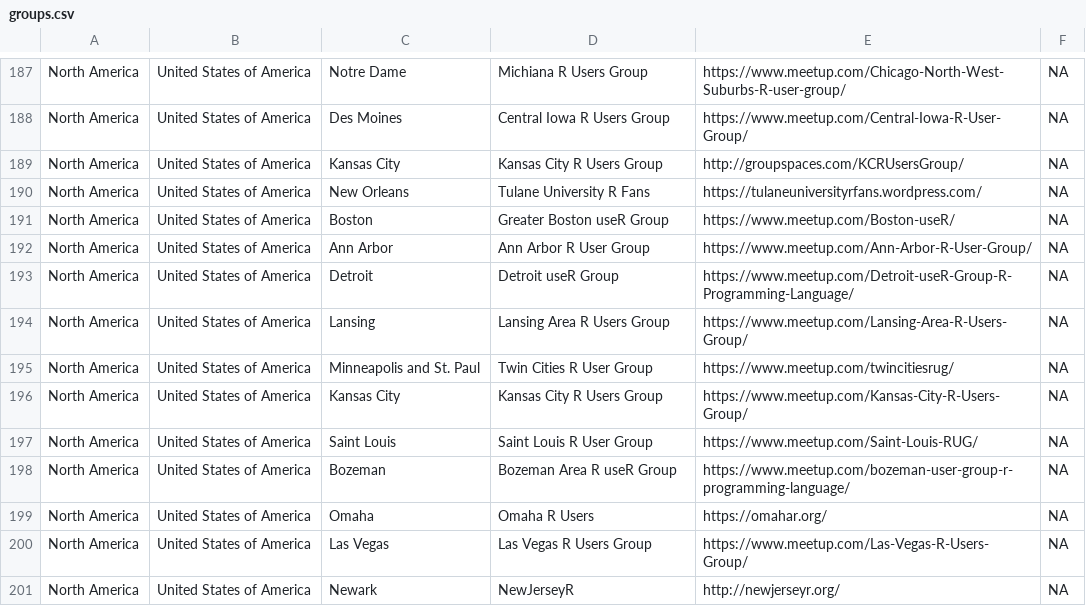
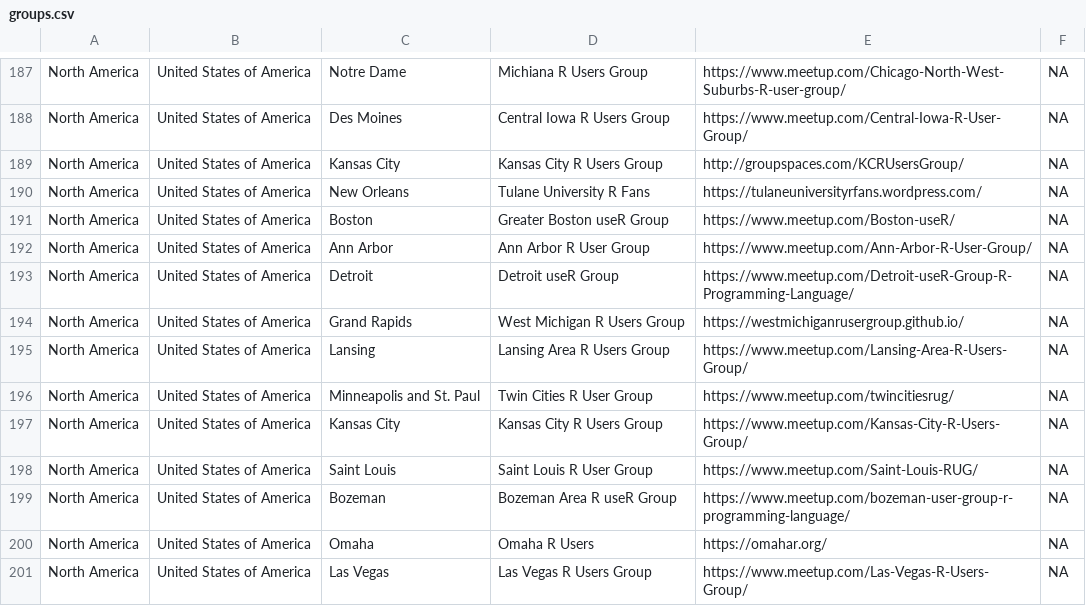
Before and after one commit to tunisrusergroup/meetingsR, a CSV file: groups.csv, drawn as a sheet; only a part is shown, gaps mark what is left out; the shorter side is filled out with more unchanged rows.

Commit message:
#rstats Adding West Michigan R Users Group
Closes #121 (467)

```diff
--- a/groups.csv
+++ b/groups.csv
@@ -193,2 +193,3 @@ North America,United States of America,Ann Arbor,Ann Arbor R User Group,https://
 North America,United States of America,Detroit,Detroit useR Group,https://www.meetup.com/Detroit-useR-Group-R-Programming-Language/,NA
+North America,United States of America,Grand Rapids,West Michigan R Users Group,https://westmichiganrusergroup.github.io/,NA
 North America,United States of America,Lansing,Lansing Area R Users Group,https://www.meetup.com/Lansing-Area-R-Users-Group/,NA
```
Also changed, not shown: 4 other files.
